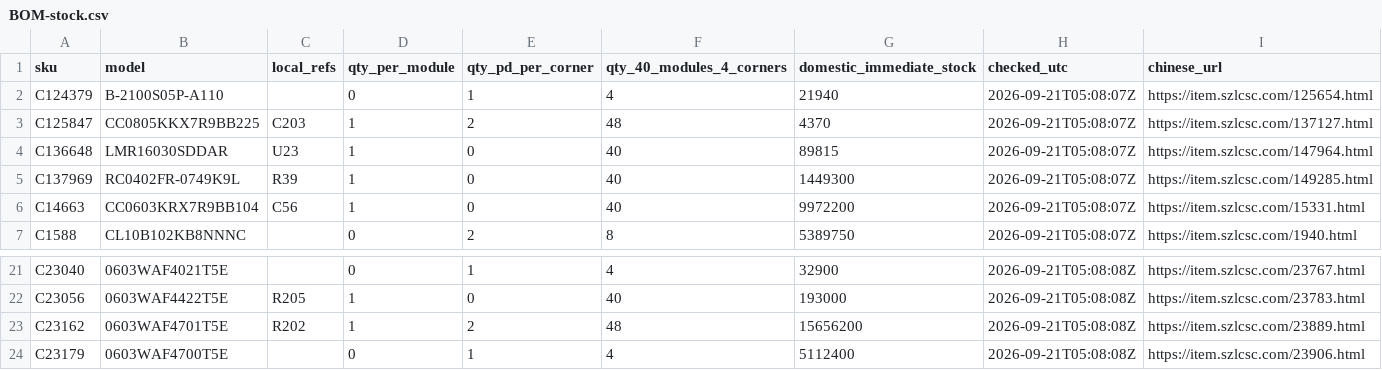
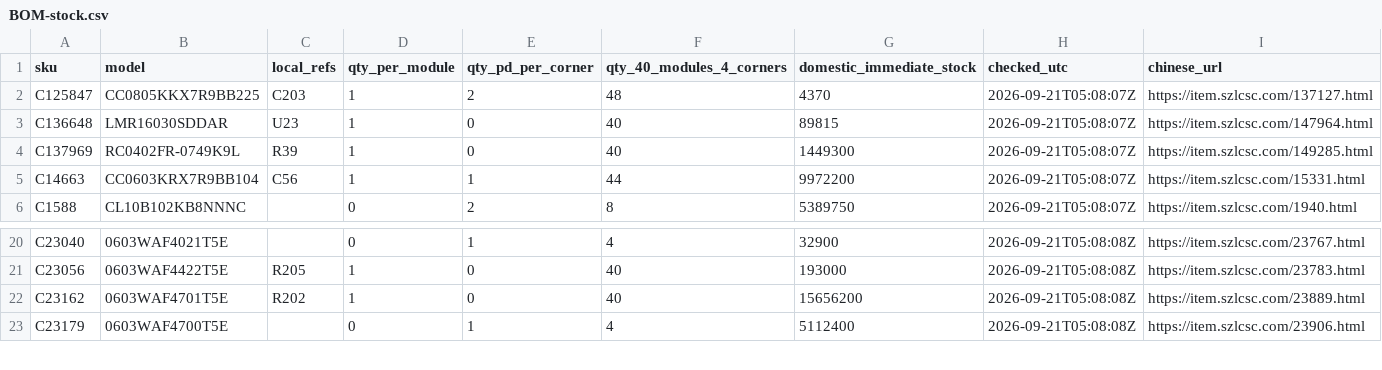
Before and after one commit to Ha22yX/Gridopoly, a CSV file: PCB Files/ModulePower/Hotplug/BOM-stock.csv, drawn as a sheet; only a part is shown, gaps mark what is left out.

Commit message:
feat(hardware): connect corner PD configuration to ESP32 I2C

```diff
--- a/PCB Files/ModulePower/Hotplug/BOM-stock.csv
+++ b/PCB Files/ModulePower/Hotplug/BOM-stock.csv
@@ -1,3 +1,2 @@
 sku,model,local_refs,qty_per_module,qty_pd_per_corner,qty_40_modules_4_corners,domestic_immediate_stock,checked_utc,chinese_url
-C124379,B-2100S05P-A110,,0,1,4,21940,2026-09-21T05:08:07Z,https://item.szlcsc.com/125654.html
 C125847,CC0805KKX7R9BB225,C203,1,2,48,4370,2026-09-21T05:08:07Z,https://item.szlcsc.com/137127.html
@@ -5,3 +4,3 @@ C136648,LMR16030SDDAR,U23,1,0,40,89815,2026-09-21T05:08:07Z,https://item.szlcsc.
 C137969,RC0402FR-0749K9L,R39,1,0,40,1449300,2026-09-21T05:08:07Z,https://item.szlcsc.com/149285.html
-C14663,CC0603KRX7R9BB104,C56,1,0,40,9972200,2026-09-21T05:08:07Z,https://item.szlcsc.com/15331.html
+C14663,CC0603KRX7R9BB104,C56,1,1,44,9972200,2026-09-21T05:08:07Z,https://item.szlcsc.com/15331.html
 C1588,CL10B102KB8NNNC,,0,2,8,5389750,2026-09-21T05:08:07Z,https://item.szlcsc.com/1940.html
@@ -22,3 +21,3 @@ C23040,0603WAF4021T5E,,0,1,4,32900,2026-09-21T05:08:08Z,https://item.szlcsc.com/
 C23056,0603WAF4422T5E,R205,1,0,40,193000,2026-09-21T05:08:08Z,https://item.szlcsc.com/23783.html
-C23162,0603WAF4701T5E,R202,1,2,48,15656200,2026-09-21T05:08:08Z,https://item.szlcsc.com/23889.html
+C23162,0603WAF4701T5E,R202,1,0,40,15656200,2026-09-21T05:08:08Z,https://item.szlcsc.com/23889.html
 C23179,0603WAF4700T5E,,0,1,4,5112400,2026-09-21T05:08:08Z,https://item.szlcsc.com/23906.html
```
Also changed, not shown: 12 other files.
